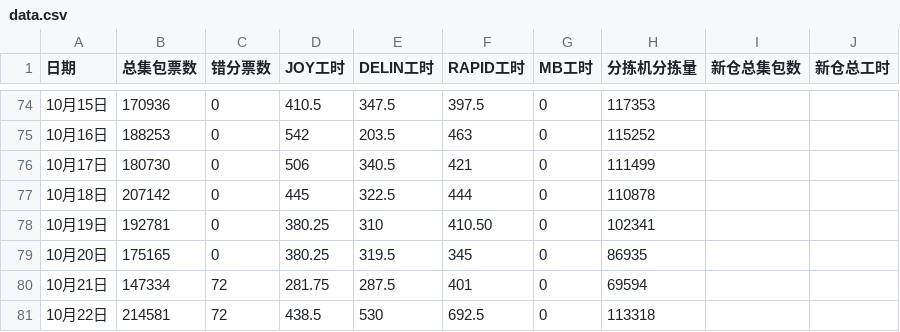
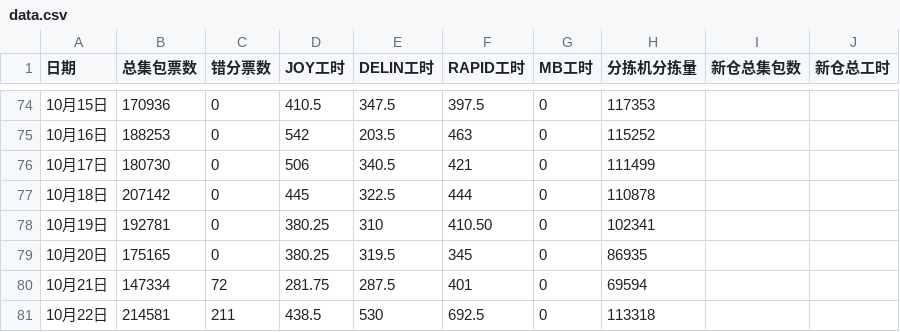
Before and after one commit to peijin0405/gofo_eff_viz, a CSV file: data.csv, drawn as a sheet; only a part is shown, gaps mark what is left out.

Commit message:
Update data.csv

```diff
--- a/data.csv
+++ b/data.csv
@@ -80,2 +80,2 @@
 10月21日,147334,72,281.75,287.5,401,0,69594
-10月22日,214581,72,438.5,530,692.5,0,113318
+10月22日,214581,211,438.5,530,692.5,0,113318
```
